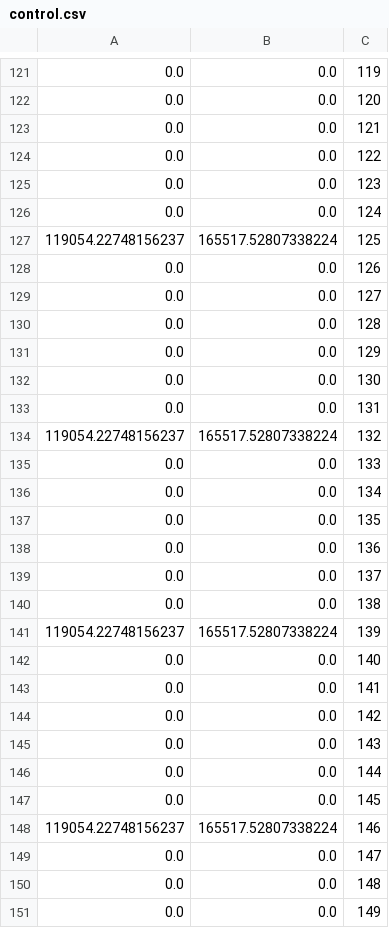
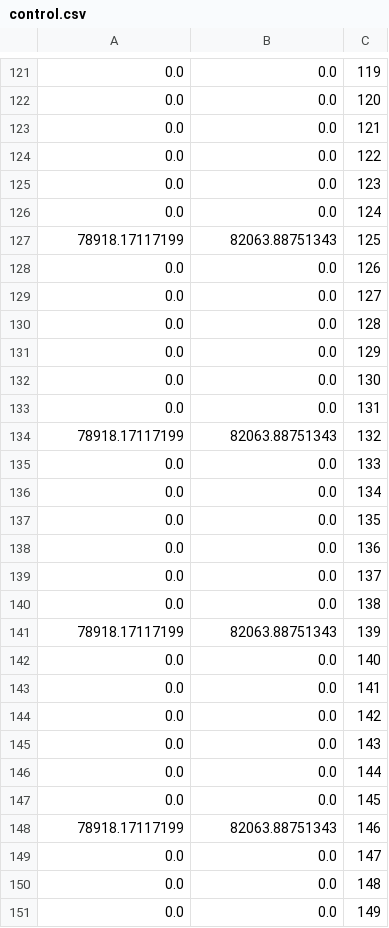
Before and after one commit to tpitois/multi_agents_system_SIT, a CSV file: simulation/control.csv, drawn as a sheet; only a part is shown, gaps mark what is left out; the diff covers the shown part only.

```diff
--- a/simulation/control.csv
+++ b/simulation/control.csv
@@ -126,3 +126,3 @@
 0.0,0.0,124
-119054.22748156237,165517.52807338224,125
+78918.17117199,82063.88751343,125
 0.0,0.0,126
@@ -133,3 +133,3 @@
 0.0,0.0,131
-119054.22748156237,165517.52807338224,132
+78918.17117199,82063.88751343,132
 0.0,0.0,133
@@ -140,3 +140,3 @@
 0.0,0.0,138
-119054.22748156237,165517.52807338224,139
+78918.17117199,82063.88751343,139
 0.0,0.0,140
@@ -147,3 +147,3 @@
 0.0,0.0,145
-119054.22748156237,165517.52807338224,146
+78918.17117199,82063.88751343,146
 0.0,0.0,147
```
Also changed, not shown: 30 edited cells elsewhere in this file, 5 other files.
